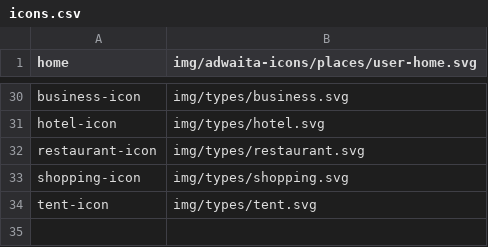
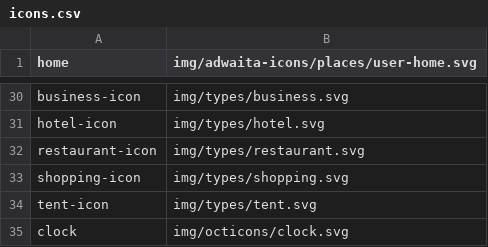
Before and after one commit to kernvalley/guide.kernvalley.us, a CSV file: _data/icons.csv, drawn as a sheet; only a part is shown, gaps mark what is left out; the diff names each change by its address in the sheet, - before the commit and + after, or states it on an @@ line.

Commit message:
Add icon to buisness hours

```diff
--- a/_data/icons.csv
+++ b/_data/icons.csv
+row 35: clock | img/octicons/clock.svg
```
Also changed, not shown: 2 other files.
